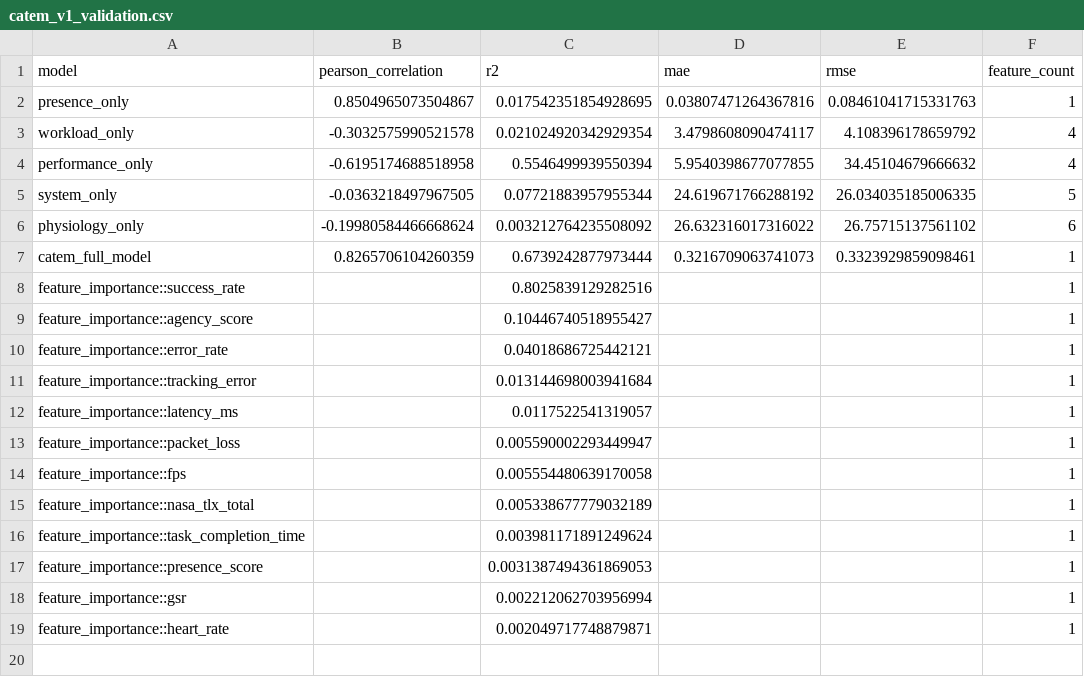
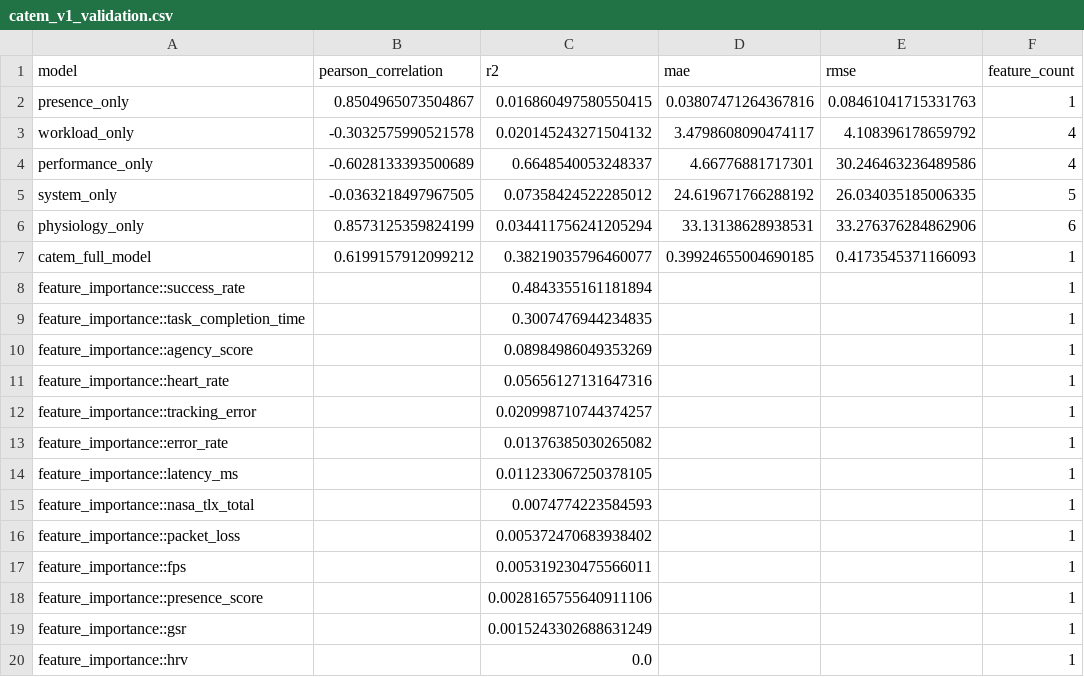
Before and after one commit to tejamah/Catem, a CSV file: CATEM/outputs/catem_v1_validation.csv, drawn as a sheet.

```diff
--- a/CATEM/outputs/catem_v1_validation.csv
+++ b/CATEM/outputs/catem_v1_validation.csv
@@ -1,19 +1,20 @@
 model,pearson_correlation,r2,mae,rmse,feature_count
-presence_only,0.8504965073504867,0.017542351854928695,0.03807471264367816,0.08461041715331763,1
-workload_only,-0.3032575990521578,0.021024920342929354,3.4798608090474117,4.108396178659792,4
-performance_only,-0.6195174688518958,0.5546499939550394,5.9540398677077855,34.45104679666632,4
-system_only,-0.0363218497967505,0.07721883957955344,24.619671766288192,26.034035185006335,5
-physiology_only,-0.19980584466668624,0.003212764235508092,26.632316017316022,26.75715137561102,6
-catem_full_model,0.8265706104260359,0.6739242877973444,0.3216709063741073,0.3323929859098461,1
-feature_importance::success_rate,,0.8025839129282516,,,1
-feature_importance::agency_score,,0.10446740518955427,,,1
-feature_importance::error_rate,,0.04018686725442121,,,1
-feature_importance::tracking_error,,0.013144698003941684,,,1
-feature_importance::latency_ms,,0.0117522541319057,,,1
-feature_importance::packet_loss,,0.005590002293449947,,,1
-feature_importance::fps,,0.005554480639170058,,,1
-feature_importance::nasa_tlx_total,,0.005338677779032189,,,1
-feature_importance::task_completion_time,,0.003981171891249624,,,1
-feature_importance::presence_score,,0.0031387494361869053,,,1
-feature_importance::gsr,,0.002212062703956994,,,1
-feature_importance::heart_rate,,0.002049717748879871,,,1
+presence_only,0.8504965073504867,0.016860497580550415,0.03807471264367816,0.08461041715331763,1
+workload_only,-0.3032575990521578,0.020145243271504132,3.4798608090474117,4.108396178659792,4
+performance_only,-0.6028133393500689,0.6648540053248337,4.66776881717301,30.246463236489586,4
+system_only,-0.0363218497967505,0.07358424522285012,24.619671766288192,26.034035185006335,5
+physiology_only,0.8573125359824199,0.034411756241205294,33.13138628938531,33.276376284862906,6
+catem_full_model,0.6199157912099212,0.38219035796460077,0.39924655004690185,0.4173545371166093,1
+feature_importance::success_rate,,0.4843355161181894,,,1
+feature_importance::task_completion_time,,0.3007476944234835,,,1
+feature_importance::agency_score,,0.08984986049353269,,,1
+feature_importance::heart_rate,,0.05656127131647316,,,1
+feature_importance::tracking_error,,0.020998710744374257,,,1
+feature_importance::error_rate,,0.01376385030265082,,,1
+feature_importance::latency_ms,,0.011233067250378105,,,1
+feature_importance::nasa_tlx_total,,0.0074774223584593,,,1
+feature_importance::packet_loss,,0.005372470683938402,,,1
+feature_importance::fps,,0.005319230475566011,,,1
+feature_importance::presence_score,,0.0028165755640911106,,,1
+feature_importance::gsr,,0.0015243302688631249,,,1
+feature_importance::hrv,,0.0,,,1
```
Also changed, not shown: CATEM/outputs/catem_v1_correlations.csv, CATEM/outputs/catem_v1_regression.csv, 29 other files.
